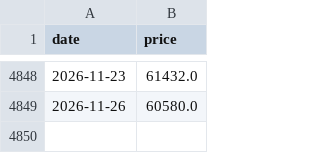
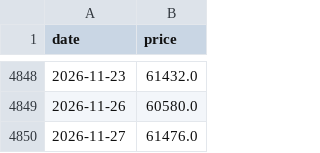
Before and after one commit to posix4e/btc-mnav-rainbow, a CSV file: dailysatprice_latest.csv, drawn as a sheet; only a part is shown, gaps mark what is left out.

```diff
--- a/dailysatprice_latest.csv
+++ b/dailysatprice_latest.csv
@@ -4849 +4849,2 @@ date,price
 2026-11-26,60580.0
+2026-11-27,61476.0
```
